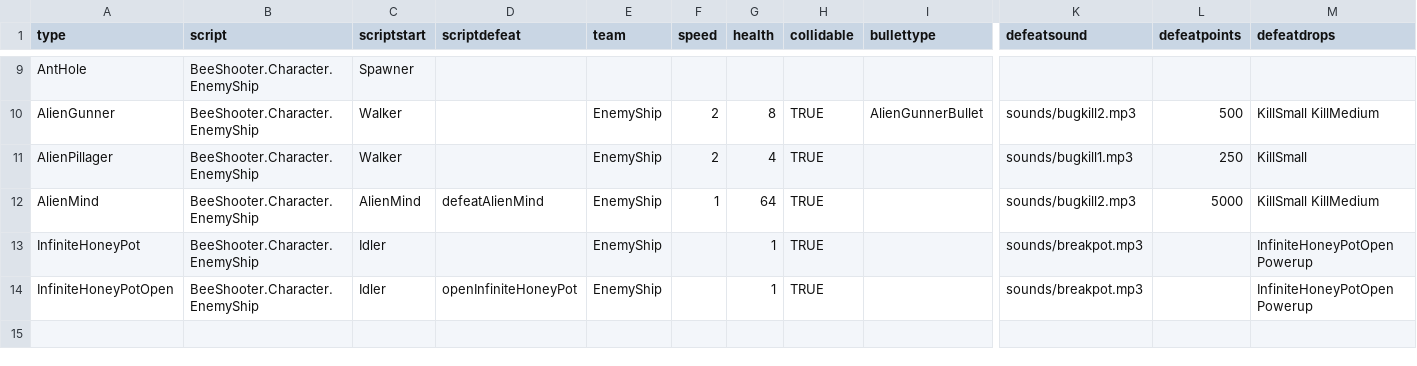
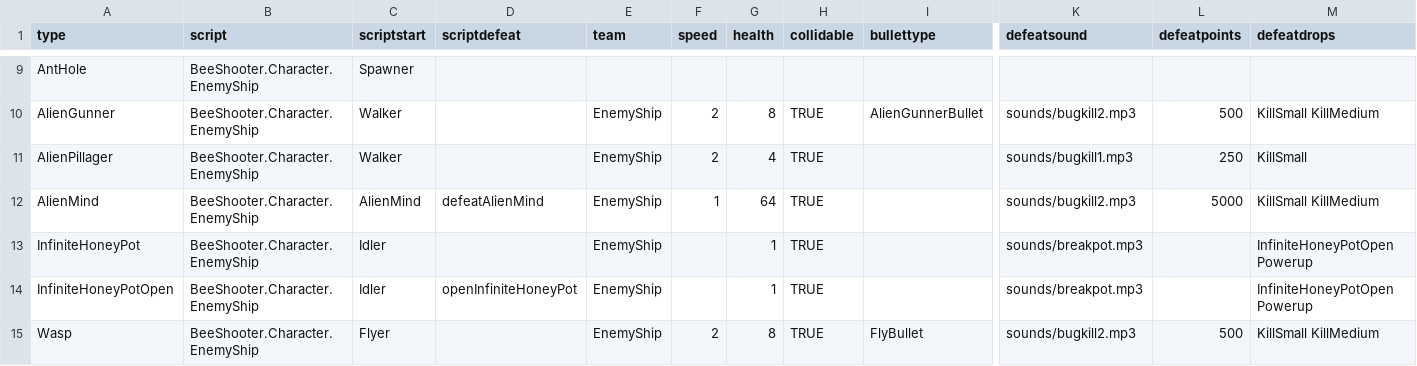
Before and after one commit to IoriBranford/beeshooter, a CSV file: data/db_ships.csv, drawn as a sheet; only a part is shown, gaps mark what is left out; rows hold the shown columns only; the diff names each change by its address in the sheet, - before the commit and + after, or states it on an @@ line.

Commit message:
Create wasp enemy. Attack TBD.

```diff
--- a/data/db_ships.csv
+++ b/data/db_ships.csv
+row 15: Wasp | BeeShooter.Character.EnemyShip | Flyer |  | EnemyShip | 2 | 8 | TRUE | FlyBullet | sounds/bugkill2.mp3 | 500 | KillSmall KillMedium
```
Also changed, not shown: 5 other files.
